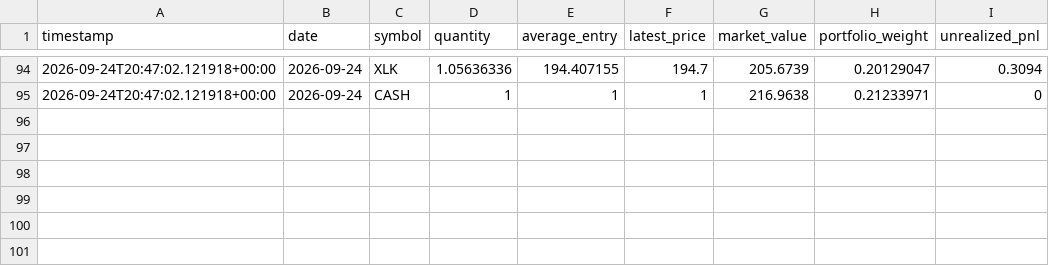
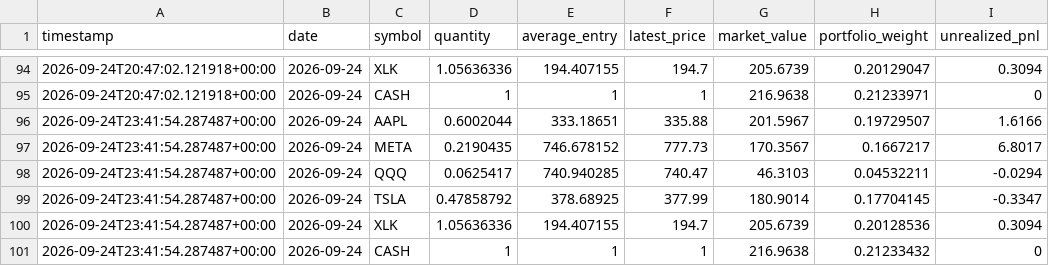
Before and after one commit to GaryPalfreman/Autonomous-Paper-Trading-Bot, a CSV file: data/positions_history.csv, drawn as a sheet; only a part is shown, gaps mark what is left out.

Commit message:
Update autonomous paper portfolio

```diff
--- a/data/positions_history.csv
+++ b/data/positions_history.csv
@@ -95 +95,7 @@ timestamp,date,symbol,quantity,average_entry,latest_price,market_value,portfolio
 2026-09-24T20:47:02.121918+00:00,2026-09-24,CASH,1,1,1,216.9638,0.21233971,0
+2026-09-24T23:41:54.287487+00:00,2026-09-24,AAPL,0.6002044,333.18651,335.88,201.5967,0.19729507,1.6166
+2026-09-24T23:41:54.287487+00:00,2026-09-24,META,0.2190435,746.678152,777.73,170.3567,0.1667217,6.8017
+2026-09-24T23:41:54.287487+00:00,2026-09-24,QQQ,0.0625417,740.940285,740.47,46.3103,0.04532211,-0.0294
+2026-09-24T23:41:54.287487+00:00,2026-09-24,TSLA,0.47858792,378.68925,377.99,180.9014,0.17704145,-0.3347
+2026-09-24T23:41:54.287487+00:00,2026-09-24,XLK,1.05636336,194.407155,194.7,205.6739,0.20128536,0.3094
+2026-09-24T23:41:54.287487+00:00,2026-09-24,CASH,1,1,1,216.9638,0.21233432,0
```
Also changed, not shown: data/benchmark_history.csv, data/equity_history.csv, 4 other files.
